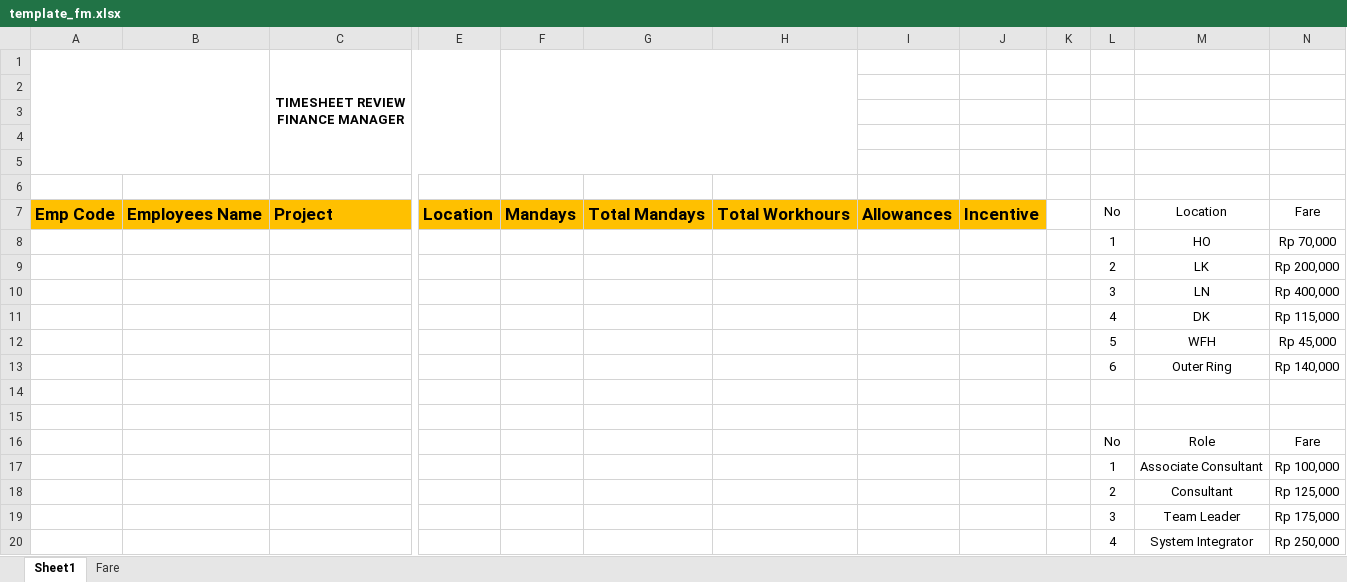
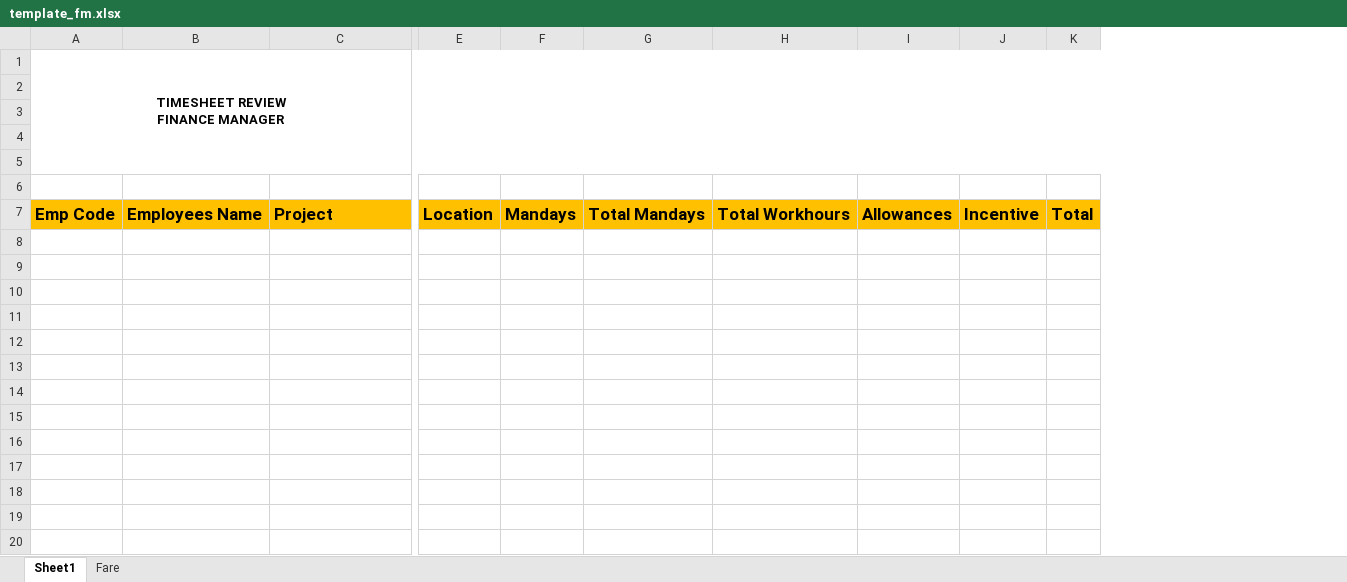
Before and after one commit to haekalfs/ess-dev, an Excel workbook: public/template_fm.xlsx, sheet Sheet1, drawn as a sheet; only a part is shown, gaps mark what is left out; values as stored, in another font and other column widths than the file's, no borders; charts and pictures and table styles not drawn; removed rows and columns are numbered as before the commit, all else as after; rows hold the shown columns only; ↵ is a line break in a cell; the diff names each change by its address in the sheet, - before the commit and + after, or states it on an @@ line.

```diff
--- a/public/template_fm.xlsx (sheet Sheet1)
+++ b/public/template_fm.xlsx (sheet Sheet1)
-column K, empty
-column L, row 7: No
-column M, row 7: Location
-column N, row 7: Fare
+column K, row 7: Total
-row 1:  |  | TIMESHEET REVIEW ↵ FINANCE MANAGER
+row 1: TIMESHEET REVIEW ↵ FINANCE MANAGER
-row 8:  |  |  |  |  |  |  |  |  |  | 1 | HO | Rp 70,000
-row 9:  |  |  |  |  |  |  |  |  |  | 2 | LK | Rp 200,000
-row 10:  |  |  |  |  |  |  |  |  |  | 3 | LN | Rp 400,000
-row 11:  |  |  |  |  |  |  |  |  |  | 4 | DK | Rp 115,000
-row 12:  |  |  |  |  |  |  |  |  |  | 5 | WFH | Rp 45,000
-row 13:  |  |  |  |  |  |  |  |  |  | 6 | Outer Ring | Rp 140,000
-row 14: (empty)
-row 15: (empty)
-row 16:  |  |  |  |  |  |  |  |  |  | No | Role | Fare
-row 17:  |  |  |  |  |  |  |  |  |  | 1 | Associate Consultant | Rp 100,000
-row 18:  |  |  |  |  |  |  |  |  |  | 2 | Consultant | Rp 125,000
-row 19:  |  |  |  |  |  |  |  |  |  | 3 | Team Leader | Rp 175,000
-row 20:  |  |  |  |  |  |  |  |  |  | 4 | System Integrator | Rp 250,000
```
Also changed, not shown: sheet Fare, charts or pictures, 3 other files.
